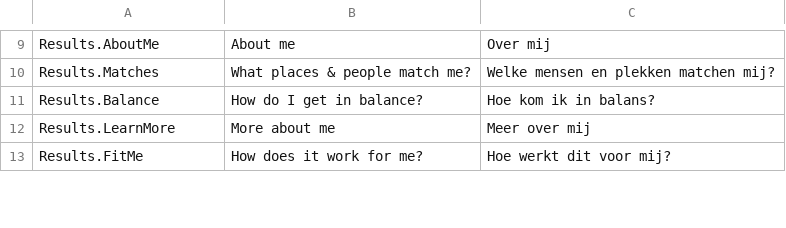
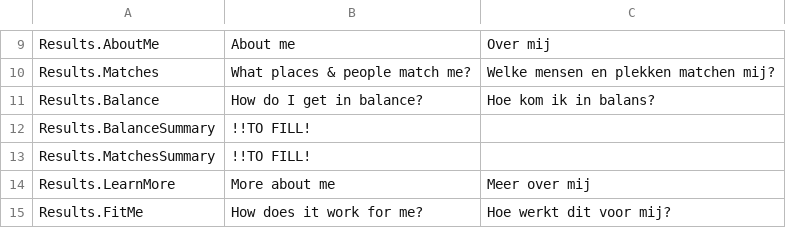
Before and after one commit to guitartrick33/tweekracht, a CSV file: Assets/Localization/Resources/Localization/Results.csv, drawn as a sheet; only a part is shown, gaps mark what is left out; the diff covers the shown part only; the diff names each change by its address in the sheet, - before the commit and + after, or states it on an @@ line.

```diff
--- a/Assets/Localization/Resources/Localization/Results.csv
+++ b/Assets/Localization/Resources/Localization/Results.csv
+row 12: Results.BalanceSummary | !!TO FILL!
+row 13: Results.MatchesSummary | !!TO FILL!
```
Also changed, not shown: 5 edited cells elsewhere in this file, Assets/Localization/Resources/Localization/Profile.csv, Assets/Localization/Resources/Localization/Start.csv, 29 other files.
